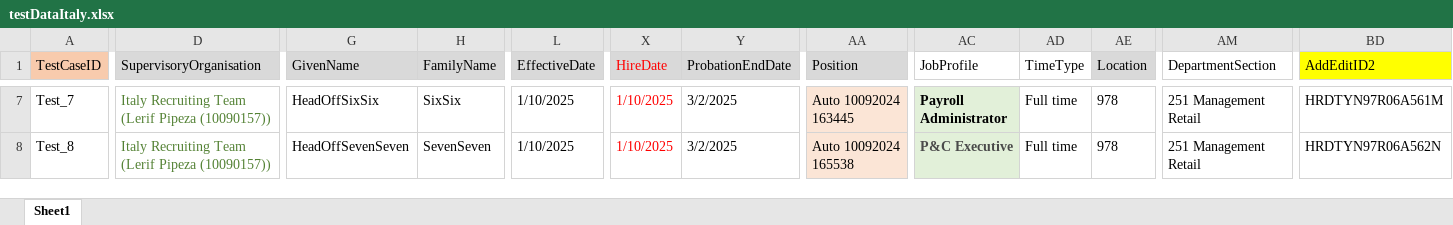
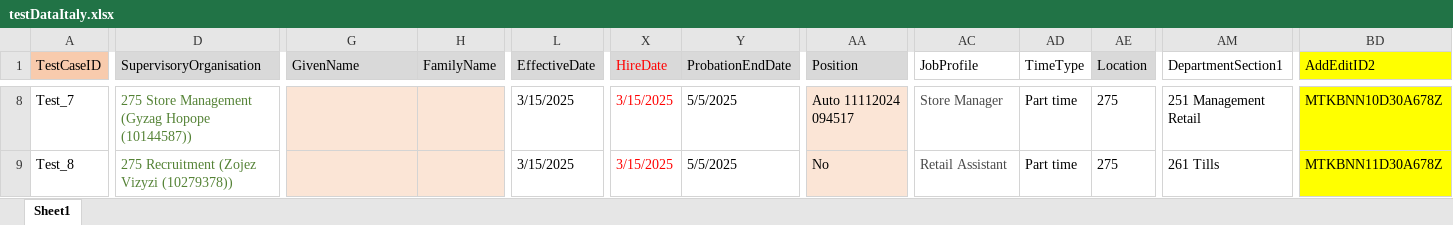
Before and after one commit to VasanthEzhilkumar/WorkdayRepo, an Excel workbook: Data/Hires/testDataItaly.xlsx, sheet Sheet1, drawn as a sheet; only a part is shown, gaps mark what is left out; values as stored, in another font and other column widths than the file's, no borders; addresses are those after the commit; the diff covers the shown part only; the diff names each change by its address in the sheet, - before the commit and + after, or states it on an @@ line.

```diff
--- a/Data/Hires/testDataItaly.xlsx (sheet Sheet1)
+++ b/Data/Hires/testDataItaly.xlsx (sheet Sheet1)
-AM1: DepartmentSection
+AM1: DepartmentSection1
-D8 (SupervisoryOrganisation): Italy Recruiting Team (Lerif Pipeza (10090157))
+D8 (SupervisoryOrganisation): 275 Store Management (Gyzag Hopope (10144587))
-G8:H9 fill: none
+G8:H9 fill: #FBE5D6
-G8 (GivenName): HeadOffSixSix
+G8 (GivenName): (empty)
-H8 (FamilyName): SixSix
+H8 (FamilyName): (empty)
-L8:L9 (EffectiveDate): 1/10/2025
+L8:L9 (EffectiveDate): 3/15/2025
-X8:X9 (HireDate): 1/10/2025
+X8:X9 (HireDate): 3/15/2025
-Y8:Y9 (ProbationEndDate): 3/2/2025
+Y8:Y9 (ProbationEndDate): 5/5/2025
-AA8 (Position): Auto 10092024 163445
+AA8 (Position): Auto 11112024 094517
@@ AC8:AC9 fill: #E2F0D9 → none, bold: on → off @@
-AC8 (JobProfile): Payroll Administrator
+AC8 (JobProfile): Store Manager
-AC8 text colour: black
+AC8 text colour: #4A4A4A
-AD8:AD9 (TimeType): Full time
+AD8:AD9 (TimeType): Part time
-AE8:AE9 (Location): 978
+AE8:AE9 (Location): 275
-BD8:BD9 fill: none
+BD8:BD9 fill: #FFFF00
-BD8 (AddEditID2): HRDTYN97R06A561M
+BD8 (AddEditID2): MTKBNN10D30A678Z
-D9 (SupervisoryOrganisation): Italy Recruiting Team (Lerif Pipeza (10090157))
+D9 (SupervisoryOrganisation): 275 Recruitment (Zojez Vizyzi (10279378))
-G9 (GivenName): HeadOffSevenSeven
+G9 (GivenName): (empty)
-H9 (FamilyName): SevenSeven
+H9 (FamilyName): (empty)
-AA9 (Position): Auto 10092024 165538
+AA9 (Position): No
-AC9 (JobProfile): P&C Executive
+AC9 (JobProfile): Retail Assistant
-AM9 (DepartmentSection1): 251 Management Retail
+AM9 (DepartmentSection1): 261 Tills
-BD9 (AddEditID2): HRDTYN97R06A562N
+BD9 (AddEditID2): MTKBNN11D30A678Z
```
Also changed, not shown: 1 added row, 5 removed rows, 280 edited cells and cell formats elsewhere in this sheet, formulas that keep their value, Data/Hires/TestDataFranceMK.xlsx, 20 other files.
